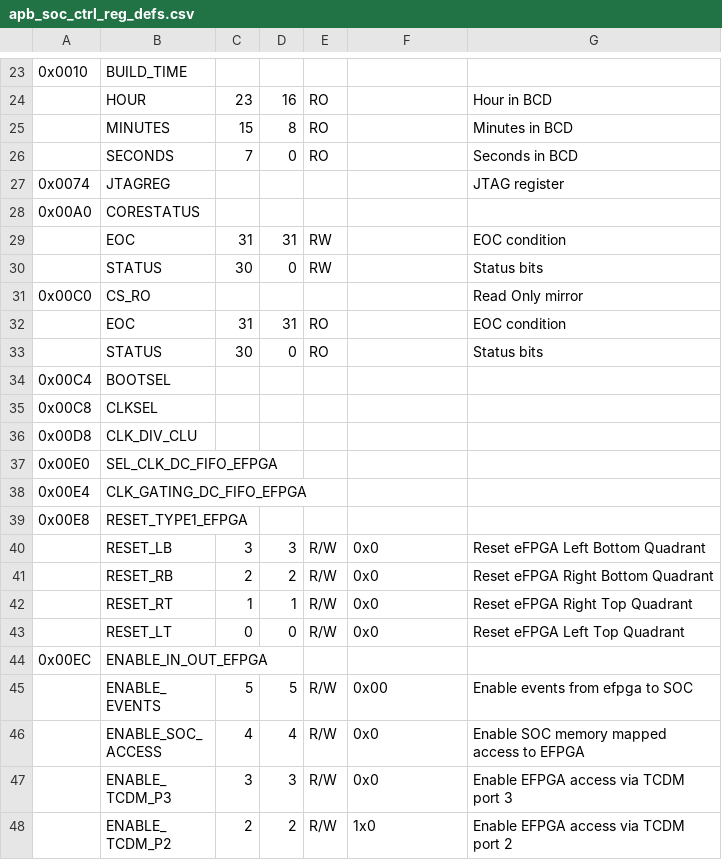
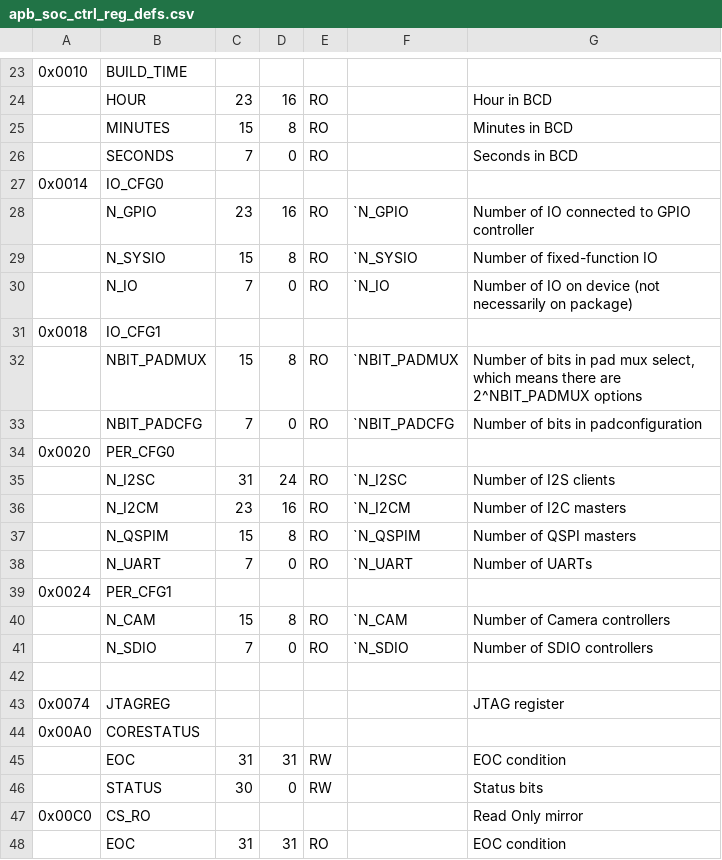
Before and after one commit to openhwgroup/core-v-mcu, a CSV file: rtl/core-v-mcu/data/apb_soc_ctrl_reg_defs.csv, drawn as a sheet; only a part is shown, gaps mark what is left out; the shorter side is filled out with more unchanged rows; the diff names each change by its address in the sheet, - before the commit and + after, or states it on an @@ line.

Commit message:
Add licesne to ioscript, github.md to doc, and improve soc_ctrl doc
Signed-off-by: Tim Saxe <saxe@quicklogic.com>

```diff
--- a/rtl/core-v-mcu/data/apb_soc_ctrl_reg_defs.csv
+++ b/rtl/core-v-mcu/data/apb_soc_ctrl_reg_defs.csv
+row 27: 0x0014 | IO_CFG0
+row 28:  | N_GPIO | 23 | 16 | RO | `N_GPIO | Number of IO connected to GPIO controller
+row 29:  | N_SYSIO | 15 | 8 | RO | `N_SYSIO | Number of fixed-function IO
+row 30:  | N_IO | 7 | 0 | RO | `N_IO | Number of IO on device (not necessarily on package)
+row 31: 0x0018 | IO_CFG1
+row 32:  | NBIT_PADMUX | 15 | 8 | RO | `NBIT_PADMUX | Number of bits in pad mux select, which means there are 2^NBIT_PADMUX options
+row 33:  | NBIT_PADCFG | 7 | 0 | RO | `NBIT_PADCFG | Number of bits in padconfiguration
+row 34: 0x0020 | PER_CFG0
+row 35:  | N_I2SC | 31 | 24 | RO | `N_I2SC | Number of I2S clients
+row 36:  | N_I2CM | 23 | 16 | RO | `N_I2CM | Number of I2C masters
+row 37:  | N_QSPIM | 15 | 8 | RO | `N_QSPIM | Number of QSPI masters
+row 38:  | N_UART | 7 | 0 | RO | `N_UART | Number of UARTs
+row 39: 0x0024 | PER_CFG1
+row 40:  | N_CAM | 15 | 8 | RO | `N_CAM | Number of Camera controllers
+row 41:  | N_SDIO | 7 | 0 | RO | `N_SDIO | Number of SDIO controllers
+row 42: (empty)
```
Also changed, not shown: 5 other files.
